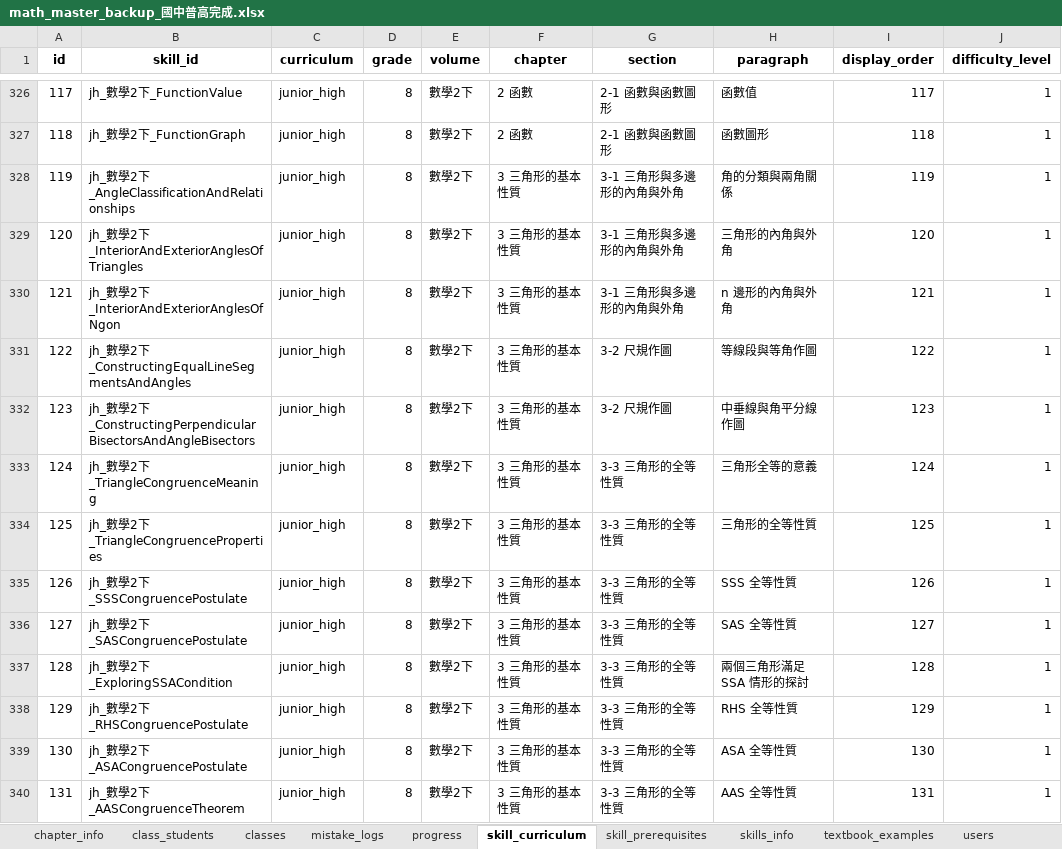
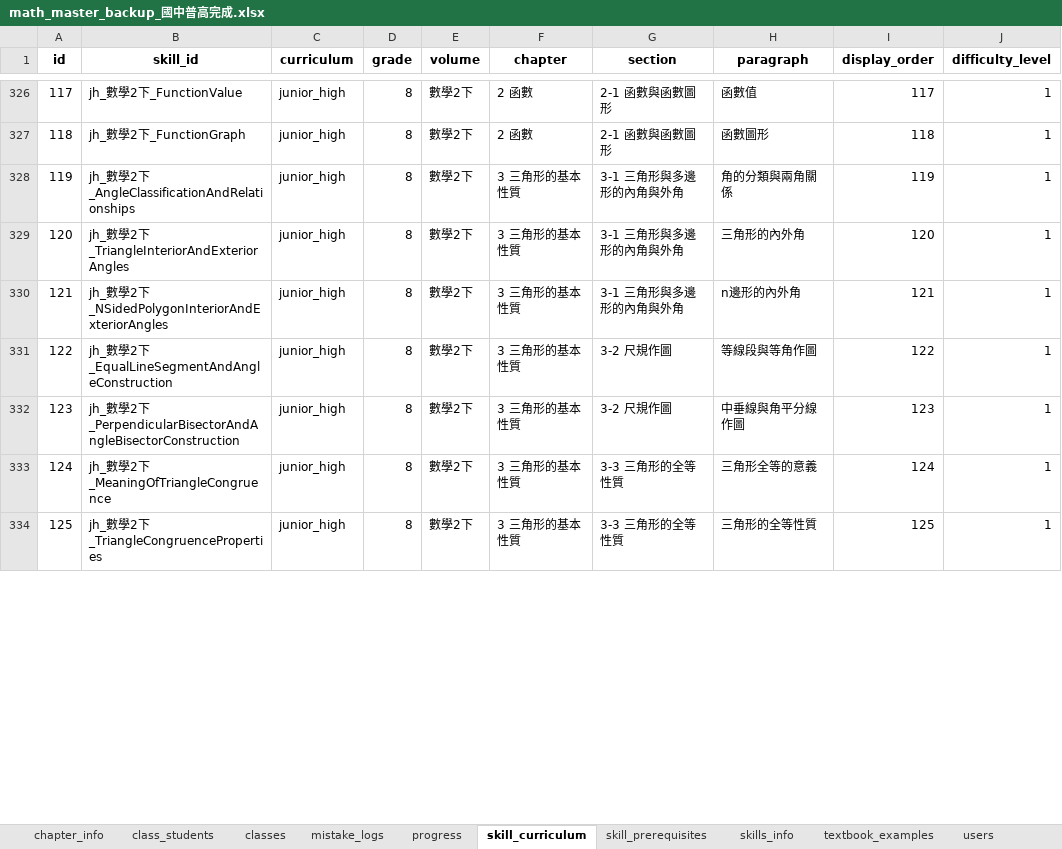
Before and after one commit to yyfsunnyboy/MathProject_AST_Research, an Excel workbook: docs/math_master_backup_國中普高完成.xlsx, sheet skill_curriculum, drawn as a sheet; only a part is shown, gaps mark what is left out; values as stored, in another font and other column widths than the file's, no borders; the diff covers the shown part only; the diff names each change by its address in the sheet, - before the commit and + after, or states it on an @@ line.

```diff
--- a/docs/math_master_backup_國中普高完成.xlsx (sheet skill_curriculum)
+++ b/docs/math_master_backup_國中普高完成.xlsx (sheet skill_curriculum)
-B329 (skill_id): jh_數學2下_InteriorAndExteriorAnglesOfTriangles
+B329 (skill_id): jh_數學2下_TriangleInteriorAndExteriorAngles
-H329 (paragraph): 三角形的內角與外角
+H329 (paragraph): 三角形的內外角
-B330 (skill_id): jh_數學2下_InteriorAndExteriorAnglesOfNgon
+B330 (skill_id): jh_數學2下_NSidedPolygonInteriorAndExteriorAngles
-H330 (paragraph): n 邊形的內角與外角
+H330 (paragraph): n邊形的內外角
-B331 (skill_id): jh_數學2下_ConstructingEqualLineSegmentsAndAngles
+B331 (skill_id): jh_數學2下_EqualLineSegmentAndAngleConstruction
-B332 (skill_id): …2下_ConstructingPerpendicularBisectorsAndAngleBisectors
+B332 (skill_id): …2下_PerpendicularBisectorAndAngleBisectorConstruction
-B333 (skill_id): jh_數學2下_TriangleCongruenceMeaning
+B333 (skill_id): jh_數學2下_MeaningOfTriangleCongruence
-row 335: 126 | jh_數學2下_SSSCongruencePostulate | junior_high | 8 | 數學2下 | 3 三角形的基本性質 | 3-3 三角形的全等性質 | SSS 全等性質 | 126 | 1
-row 336: 127 | jh_數學2下_SASCongruencePostulate | junior_high | 8 | 數學2下 | 3 三角形的基本性質 | 3-3 三角形的全等性質 | SAS 全等性質 | 127 | 1
-row 337: 128 | jh_數學2下_ExploringSSACondition | junior_high | 8 | 數學2下 | 3 三角形的基本性質 | 3-3 三角形的全等性質 | 兩個三角形滿足 SSA 情形的探討 | 128 | 1
-row 338: 129 | jh_數學2下_RHSCongruencePostulate | junior_high | 8 | 數學2下 | 3 三角形的基本性質 | 3-3 三角形的全等性質 | RHS 全等性質 | 129 | 1
-row 339: 130 | jh_數學2下_ASACongruencePostulate | junior_high | 8 | 數學2下 | 3 三角形的基本性質 | 3-3 三角形的全等性質 | ASA 全等性質 | 130 | 1
-row 340: 131 | jh_數學2下_AASCongruenceTheorem | junior_high | 8 | 數學2下 | 3 三角形的基本性質 | 3-3 三角形的全等性質 | AAS 全等性質 | 131 | 1
```
Also changed, not shown: 8 removed rows, 8 edited cells and row numbers in column A elsewhere in this sheet, sheet textbook_examples, sheet skills_info, 6 other files.
